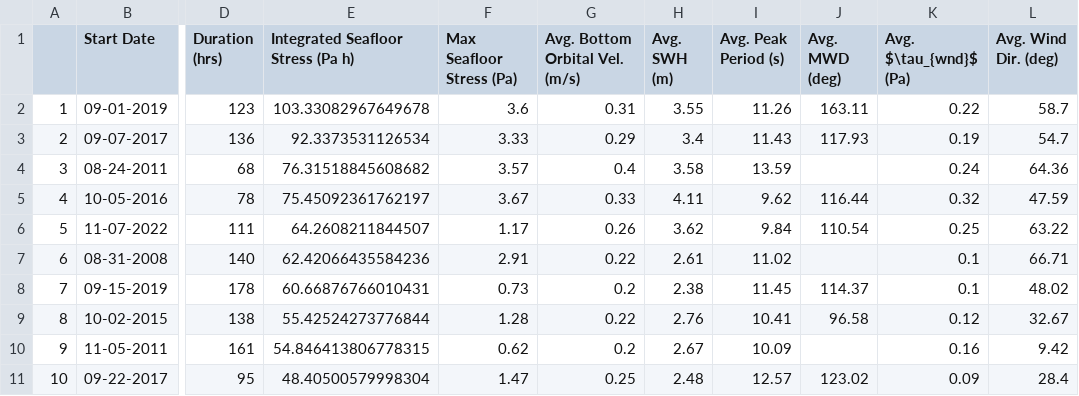
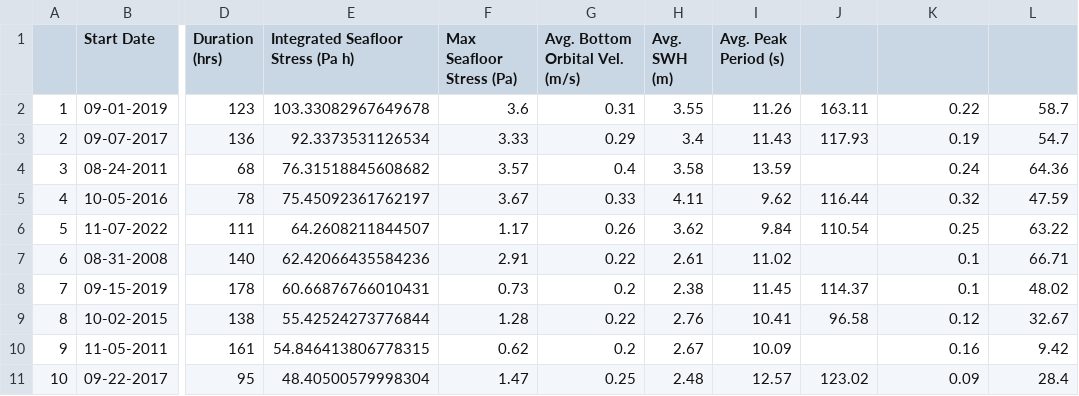
Before and after one commit to twhesford/DataChallenge, a CSV file: data/41004events.csv, drawn as a sheet; only a part is shown, gaps mark what is left out; the diff names each change by its address in the sheet, - before the commit and + after, or states it on an @@ line.

Commit message:
Update 41004events.csv

```diff
--- a/data/41004events.csv
+++ b/data/41004events.csv
-J1: Avg. MWD (deg)
+J1: (empty)
-K1: Avg. $\tau_{wnd}$ (Pa)
+K1: (empty)
-L1: Avg. Wind Dir. (deg)
+L1: (empty)
```
